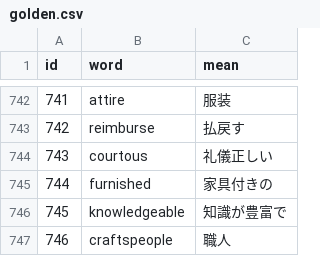
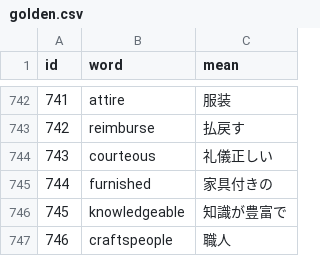
Before and after one commit to AZUMArin/practice, a CSV file: golden.csv, drawn as a sheet; only a part is shown, gaps mark what is left out.

Commit message:
Update golden.csv

```diff
--- a/golden.csv
+++ b/golden.csv
@@ -743,3 +743,3 @@ id,word,mean
 742,reimburse,払戻す
-743,courtous,礼儀正しい
+743,courteous,礼儀正しい
 744,furnished,家具付きの
```
